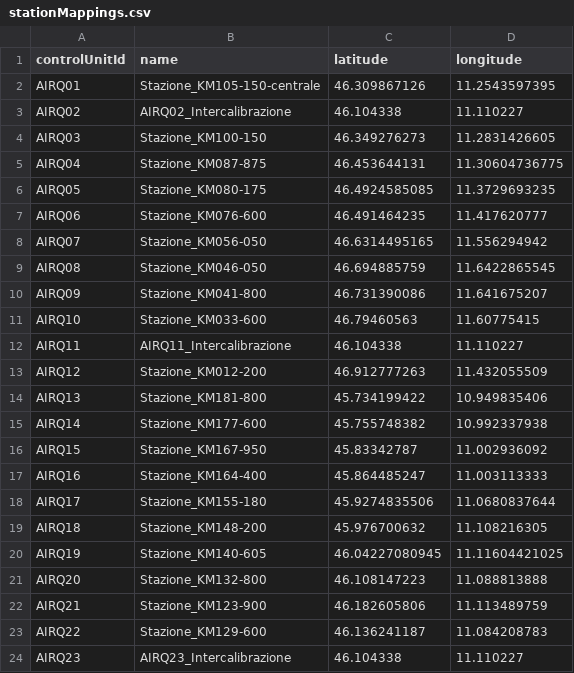
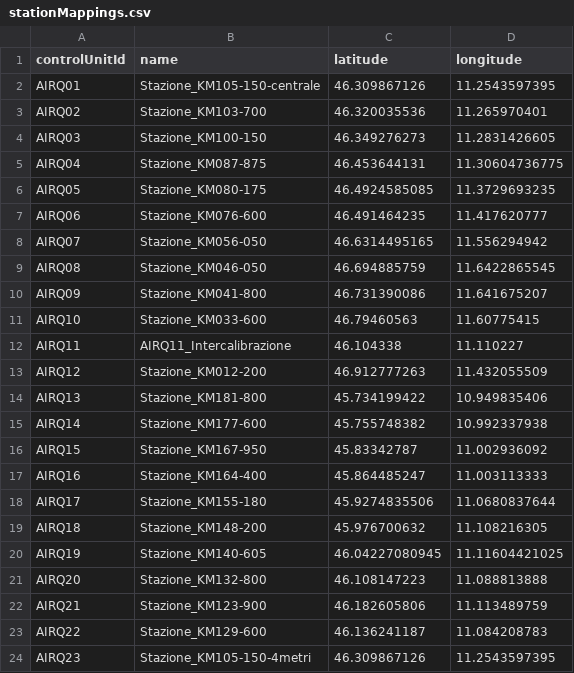
Before and after one commit to noi-techpark/bdp-commons, a CSV file: data-collectors/environment-a22/src/main/resources/mappings/stationMappings.csv, drawn as a sheet.

Commit message:
Update AQ2 and AQ23.csv

```diff
--- a/data-collectors/environment-a22/src/main/resources/mappings/stationMappings.csv
+++ b/data-collectors/environment-a22/src/main/resources/mappings/stationMappings.csv
@@ -2,3 +2,3 @@ controlUnitId,name,latitude,longitude
 AIRQ01,Stazione_KM105-150-centrale,46.309867126,11.2543597395
-AIRQ02,AIRQ02_Intercalibrazione,46.104338,11.110227
+AIRQ02,Stazione_KM103-700,46.320035536,11.265970401
 AIRQ03,Stazione_KM100-150,46.349276273,11.2831426605
@@ -23,2 +23,2 @@ AIRQ21,Stazione_KM123-900,46.182605806,11.113489759
 AIRQ22,Stazione_KM129-600,46.136241187,11.084208783
-AIRQ23,AIRQ23_Intercalibrazione,46.104338,11.110227
+AIRQ23,Stazione_KM105-150-4metri,46.309867126,11.2543597395
```
